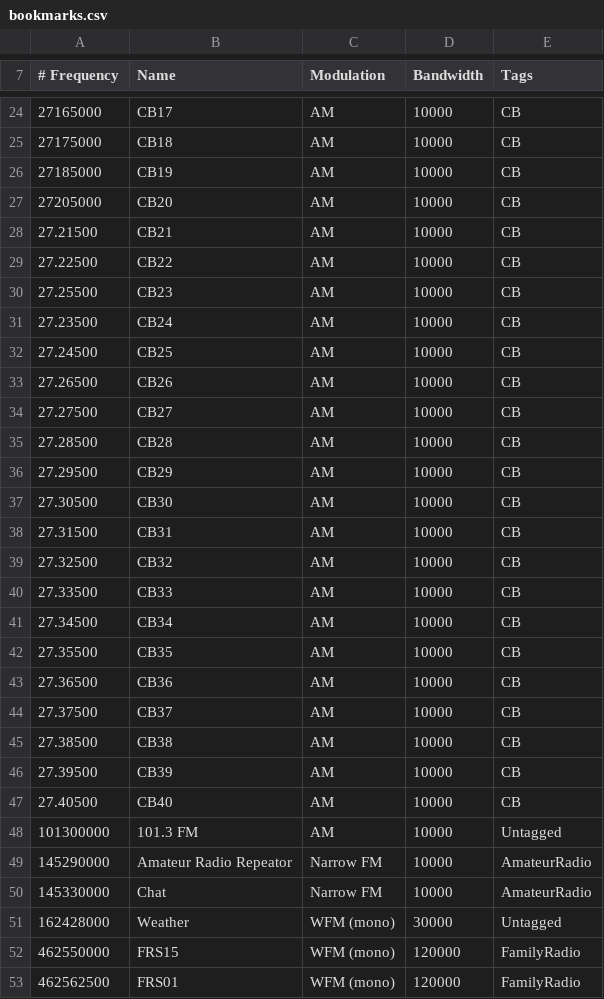
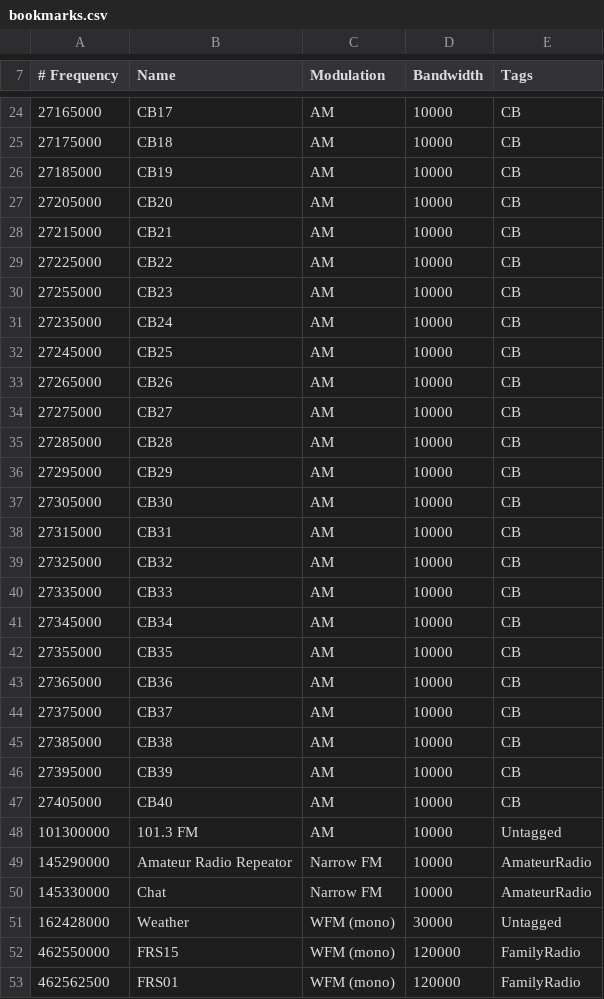
Before and after one commit to estefania5017m/gqrx-bookmarks, a CSV file: bookmarks.csv, drawn as a sheet; only a part is shown, gaps mark what is left out; the diff names each change by its address in the sheet, - before the commit and + after, or states it on an @@ line.

```diff
--- a/bookmarks.csv
+++ b/bookmarks.csv
-A28 (# Frequency): 27.21500
+A28 (# Frequency): 27215000
-A29 (# Frequency): 27.22500
+A29 (# Frequency): 27225000
-A30 (# Frequency): 27.25500
+A30 (# Frequency): 27255000
-A31 (# Frequency): 27.23500
+A31 (# Frequency): 27235000
-A32 (# Frequency): 27.24500
+A32 (# Frequency): 27245000
-A33 (# Frequency): 27.26500
+A33 (# Frequency): 27265000
-A34 (# Frequency): 27.27500
+A34 (# Frequency): 27275000
-A35 (# Frequency): 27.28500
+A35 (# Frequency): 27285000
-A36 (# Frequency): 27.29500
+A36 (# Frequency): 27295000
-A37 (# Frequency): 27.30500
+A37 (# Frequency): 27305000
-A38 (# Frequency): 27.31500
+A38 (# Frequency): 27315000
-A39 (# Frequency): 27.32500
+A39 (# Frequency): 27325000
-A40 (# Frequency): 27.33500
+A40 (# Frequency): 27335000
-A41 (# Frequency): 27.34500
+A41 (# Frequency): 27345000
-A42 (# Frequency): 27.35500
+A42 (# Frequency): 27355000
-A43 (# Frequency): 27.36500
+A43 (# Frequency): 27365000
-A44 (# Frequency): 27.37500
+A44 (# Frequency): 27375000
-A45 (# Frequency): 27.38500
+A45 (# Frequency): 27385000
-A46 (# Frequency): 27.39500
+A46 (# Frequency): 27395000
-A47 (# Frequency): 27.40500
+A47 (# Frequency): 27405000
```
Also changed, not shown: 2 other files.
